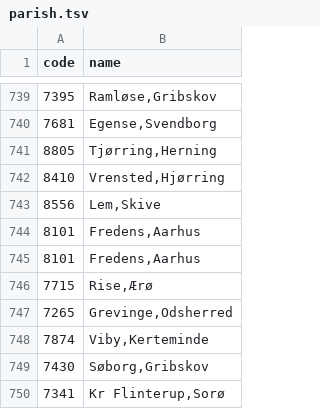
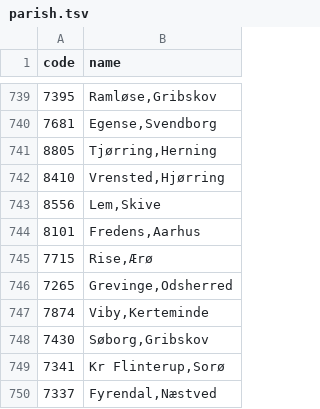
Before and after one commit to TYMichaelsen/covid19, a TSV file: bi_system/stable_dims/parish.tsv, drawn as a sheet; only a part is shown, gaps mark what is left out; the shorter side is filled out with more unchanged rows.

```diff
--- a/bi_system/stable_dims/parish.tsv
+++ b/bi_system/stable_dims/parish.tsv
@@ -744,3 +744,2 @@ code	name
 8101	Fredens,Aarhus
-8101	Fredens,Aarhus
 7715	Rise,Ærø
```
Also changed, not shown: 1 other file.
